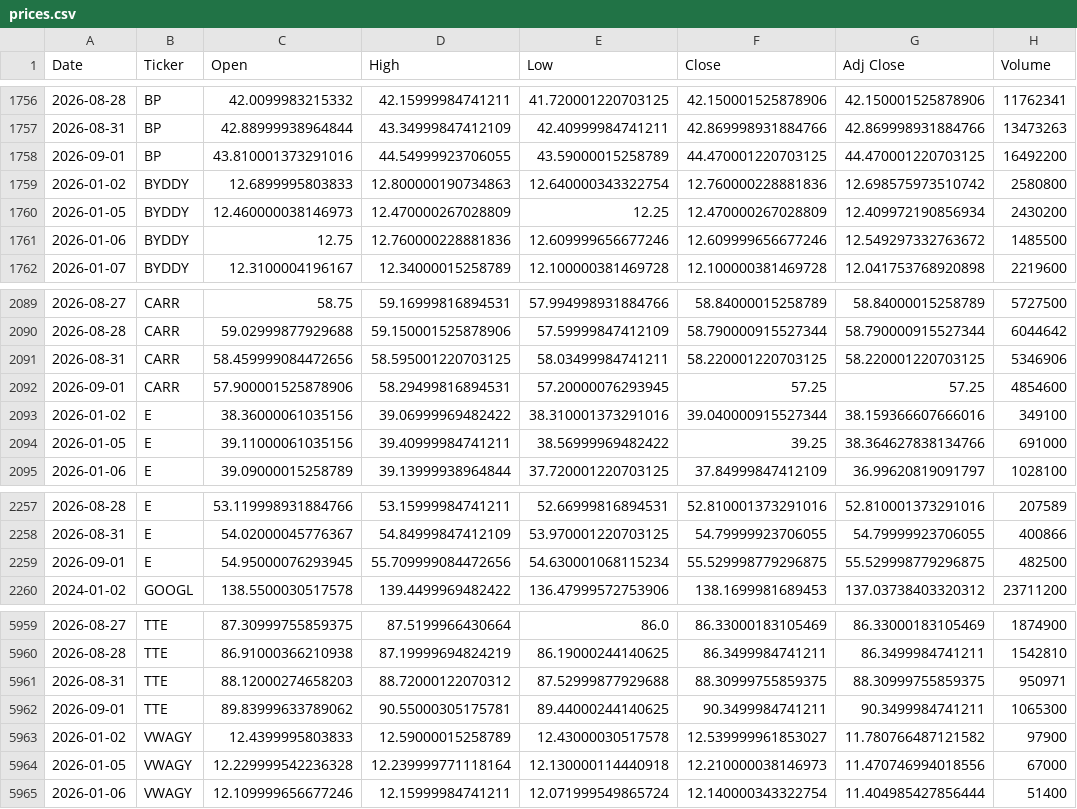
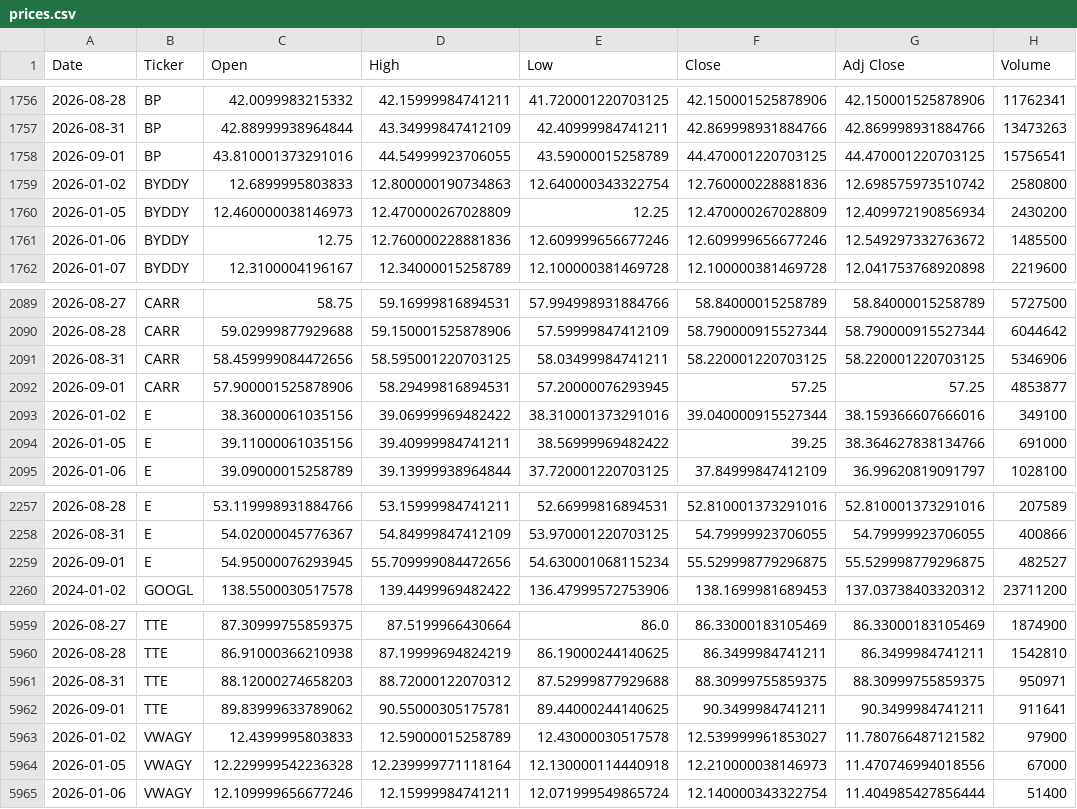
Before and after one commit to icengel91/WebMiningProject, a CSV file: data/raw/prices/prices.csv, drawn as a sheet; only a part is shown, gaps mark what is left out; the diff covers the shown part only.

```diff
--- a/data/raw/prices/prices.csv
+++ b/data/raw/prices/prices.csv
@@ -1757,3 +1757,3 @@ Date,Ticker,Open,High,Low,Close,Adj Close,Volume
 2026-08-31,BP,42.88999938964844,43.34999847412109,42.40999984741211,42.869998931884766,42.869998931884766,13473263
-2026-09-01,BP,43.810001373291016,44.54999923706055,43.59000015258789,44.470001220703125,44.470001220703125,16492200
+2026-09-01,BP,43.810001373291016,44.54999923706055,43.59000015258789,44.470001220703125,44.470001220703125,15756541
 2026-01-02,BYDDY,12.6899995803833,12.800000190734863,12.640000343322754,12.760000228881836,12.698575973510742,2580800
@@ -2091,3 +2091,3 @@ Date,Ticker,Open,High,Low,Close,Adj Close,Volume
 2026-08-31,CARR,58.459999084472656,58.595001220703125,58.03499984741211,58.220001220703125,58.220001220703125,5346906
-2026-09-01,CARR,57.900001525878906,58.29499816894531,57.20000076293945,57.25,57.25,4854600
+2026-09-01,CARR,57.900001525878906,58.29499816894531,57.20000076293945,57.25,57.25,4853877
 2026-01-02,E,38.36000061035156,39.06999969482422,38.310001373291016,39.040000915527344,38.159366607666016,349100
@@ -2258,3 +2258,3 @@ Date,Ticker,Open,High,Low,Close,Adj Close,Volume
 2026-08-31,E,54.02000045776367,54.84999847412109,53.970001220703125,54.79999923706055,54.79999923706055,400866
-2026-09-01,E,54.95000076293945,55.709999084472656,54.630001068115234,55.529998779296875,55.529998779296875,482500
+2026-09-01,E,54.95000076293945,55.709999084472656,54.630001068115234,55.529998779296875,55.529998779296875,482527
 2024-01-02,GOOGL,138.5500030517578,139.4499969482422,136.47999572753906,138.1699981689453,137.03738403320312,23711200
@@ -5961,3 +5961,3 @@ Date,Ticker,Open,High,Low,Close,Adj Close,Volume
 2026-08-31,TTE,88.12000274658203,88.72000122070312,87.52999877929688,88.30999755859375,88.30999755859375,950971
-2026-09-01,TTE,89.83999633789062,90.55000305175781,89.44000244140625,90.3499984741211,90.3499984741211,1065300
+2026-09-01,TTE,89.83999633789062,90.55000305175781,89.44000244140625,90.3499984741211,90.3499984741211,911641
 2026-01-02,VWAGY,12.4399995803833,12.59000015258789,12.43000030517578,12.539999961853027,11.780766487121582,97900
```
Also changed, not shown: 11 edited cells elsewhere in this file, 1 other file.
